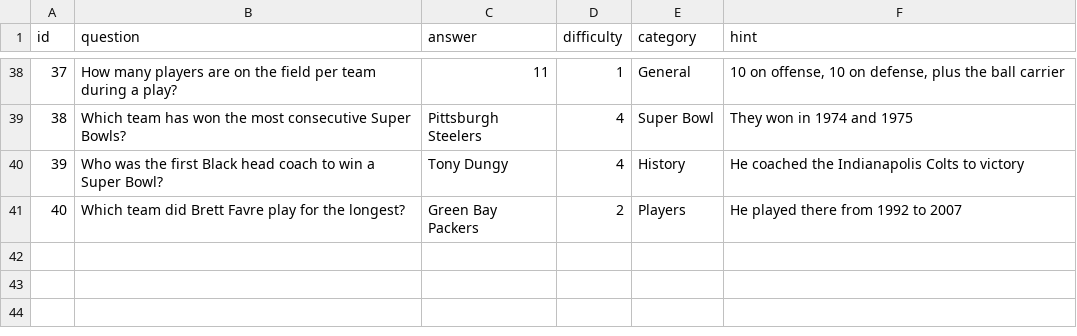
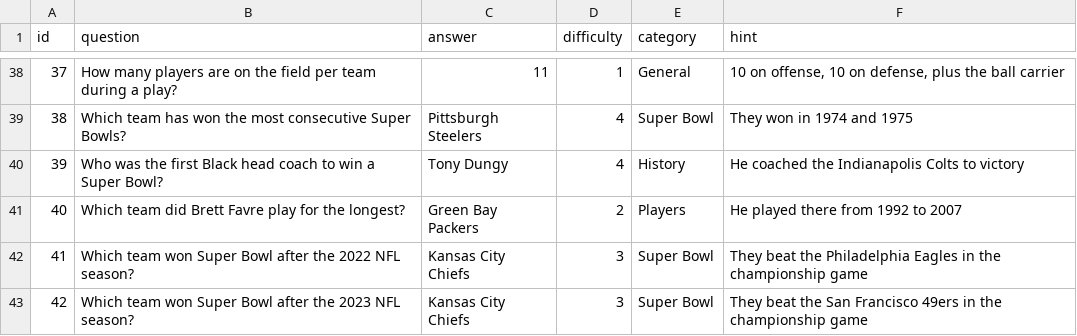
Before and after one commit to JTrust-Process/NFL-Trivia, a CSV file: data/nfl_trivia.csv, drawn as a sheet; only a part is shown, gaps mark what is left out; the diff names each change by its address in the sheet, - before the commit and + after, or states it on an @@ line.

```diff
--- a/data/nfl_trivia.csv
+++ b/data/nfl_trivia.csv
+row 42: 41 | Which team won Super Bowl after the 2022 NFL season? | Kansas City Chiefs | 3 | Super Bowl | They beat the Philadelphia Eagles in the championship game
+row 43: 42 | Which team won Super Bowl after the 2023 NFL season? | Kansas City Chiefs | 3 | Super Bowl | They beat the San Francisco 49ers in the championship game
```
Also changed, not shown: 11 other files.
